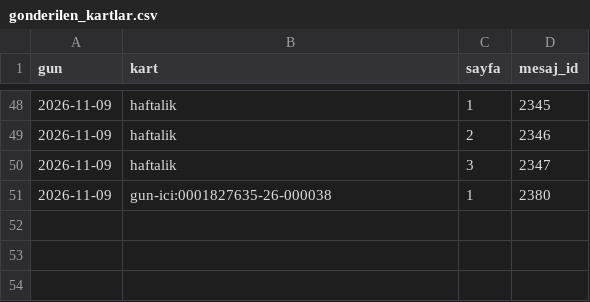
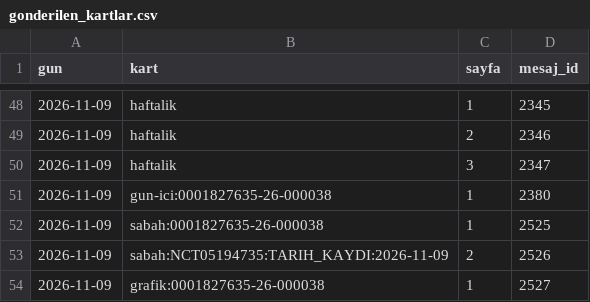
Before and after one commit to senoldak/rasathane, a CSV file: biOF/rasathane/veri/gonderilen_kartlar.csv, drawn as a sheet; only a part is shown, gaps mark what is left out.

Commit message:
biOF: rasathane durumu güncellendi (sabah) [skip ci]

```diff
--- a/biOF/rasathane/veri/gonderilen_kartlar.csv
+++ b/biOF/rasathane/veri/gonderilen_kartlar.csv
@@ -51 +51,4 @@ gun,kart,sayfa,mesaj_id
 2026-11-09,gun-ici:0001827635-26-000038,1,2380
+2026-11-09,sabah:0001827635-26-000038,1,2525
+2026-11-09,sabah:NCT05194735:TARIH_KAYDI:2026-11-09,2,2526
+2026-11-09,grafik:0001827635-26-000038,1,2527
```
Also changed, not shown: biOF/rasathane/veri/eslesmeyen_sponsorlar.csv, 2 other files.
